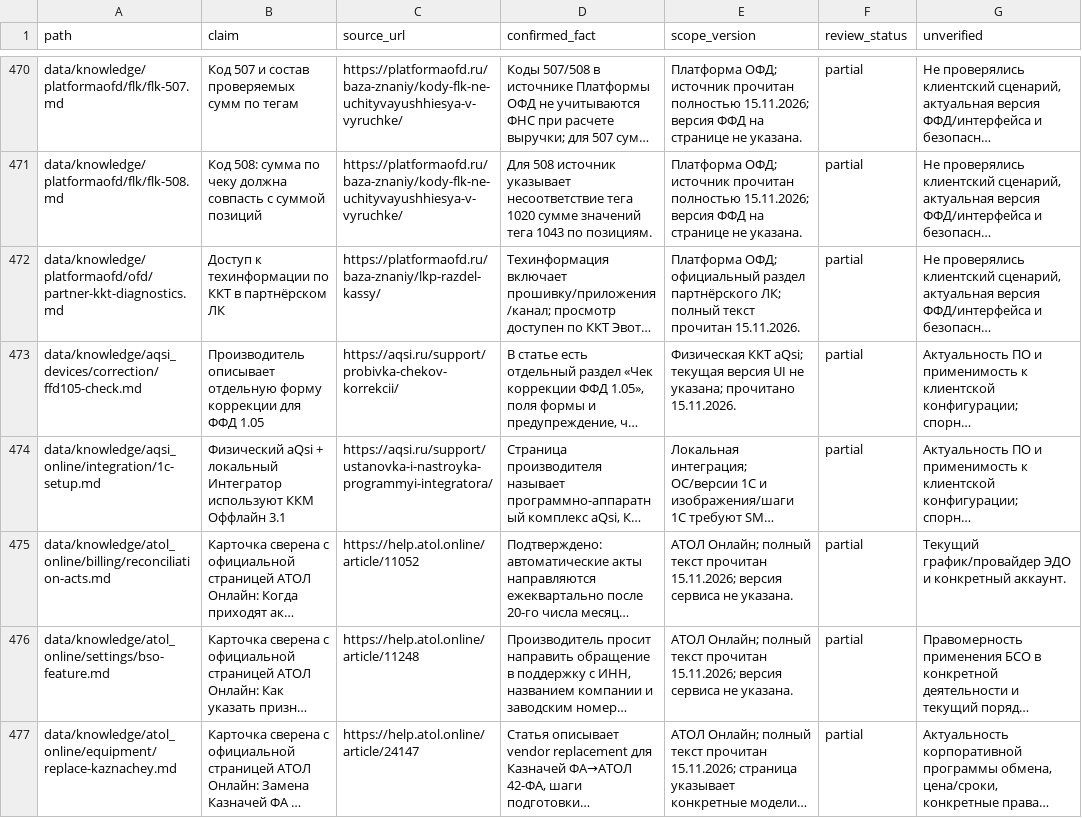
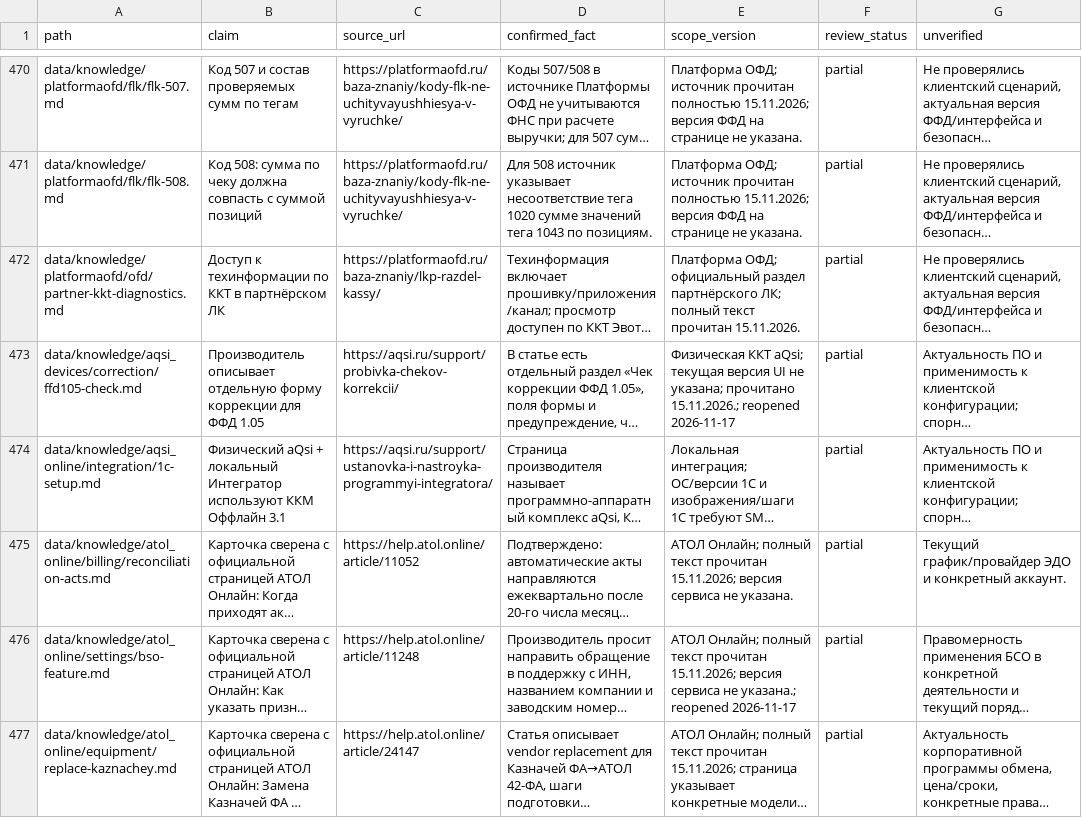
Before and after one commit to Shira-Artem/Support-RAG-Bot, a CSV file: reports/kb_review_b2_quality/claim_evidence.csv, drawn as a sheet; only a part is shown, gaps mark what is left out; long unchanged cells end in …; the diff covers the shown part only; the diff names each change by its address in the sheet, - before the commit and + after, or states it on an @@ line.

```diff
--- a/reports/kb_review_b2_quality/claim_evidence.csv
+++ b/reports/kb_review_b2_quality/claim_evidence.csv
-E473 (scope_version): …указана; прочитано 15.11.2026.
+E473 (scope_version): …указана; прочитано 15.11.2026.; reopened 2026-11-17
-E476 (scope_version): …сервиса не указана.
+E476 (scope_version): …сервиса не указана.; reopened 2026-11-17
```
Also changed, not shown: 3 added rows and 32 edited cells elsewhere in this file, reports/kb_parallel_review/coverage_matrix.csv, reports/kb_review_b2_quality/audit_issues.csv, 11 other files.
